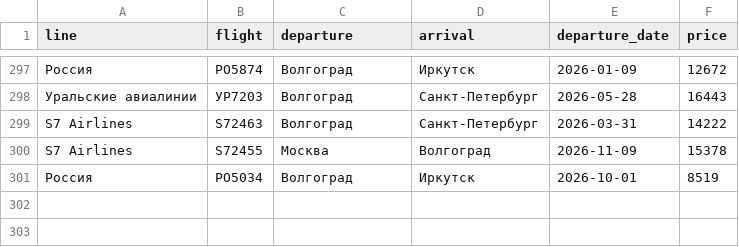
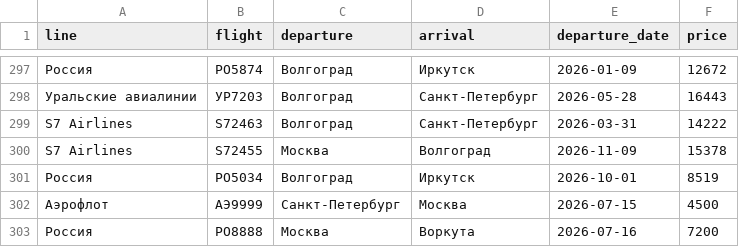
Before and after one commit to BinarySimple17/AI-architect-01, a CSV file: 03/data/flights.csv, drawn as a sheet; only a part is shown, gaps mark what is left out; the diff names each change by its address in the sheet, - before the commit and + after, or states it on an @@ line.

```diff
--- a/03/data/flights.csv
+++ b/03/data/flights.csv
+row 302: Аэрофлот | АЭ9999 | Санкт-Петербург | Москва | 2026-07-15 | 4500
+row 303: Россия | РО8888 | Москва | Воркута | 2026-07-16 | 7200
```
Also changed, not shown: 8 other files.
